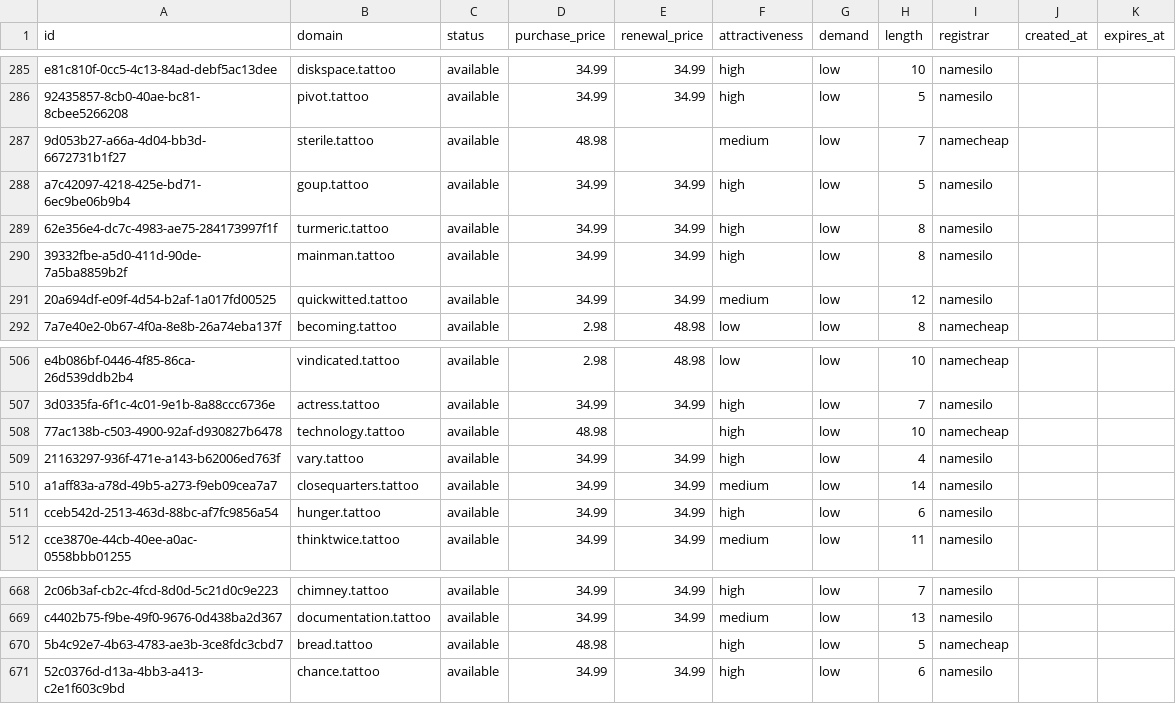
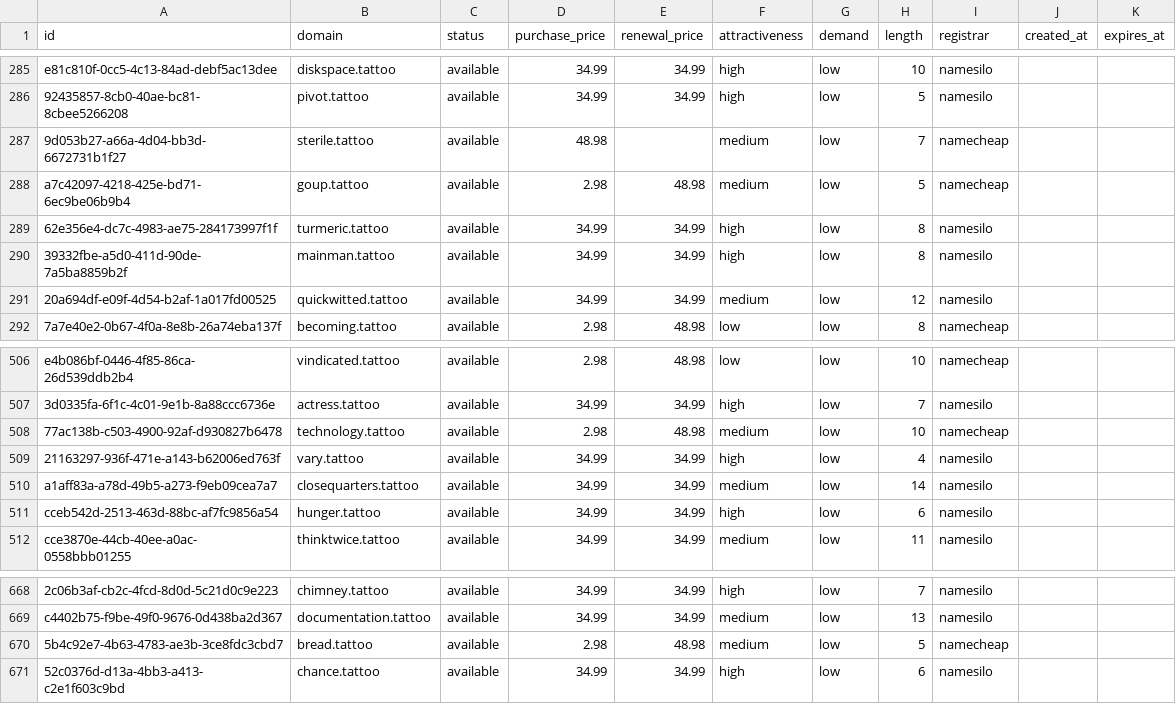
Before and after one commit to UniqueDomains/tattoo-oneword-domains, a CSV file: tattoo.csv, drawn as a sheet; only a part is shown, gaps mark what is left out; the diff names each change by its address in the sheet, - before the commit and + after, or states it on an @@ line.

Commit message:
Domains update

```diff
--- a/tattoo.csv
+++ b/tattoo.csv
-D288 (purchase_price): 34.99
+D288 (purchase_price): 2.98
-E288 (renewal_price): 34.99
+E288 (renewal_price): 48.98
-F288 (attractiveness): high
+F288 (attractiveness): medium
-I288 (registrar): namesilo
+I288 (registrar): namecheap
-D508 (purchase_price): 48.98
+D508 (purchase_price): 2.98
-E508 (renewal_price): (empty)
+E508 (renewal_price): 48.98
-F508 (attractiveness): high
+F508 (attractiveness): medium
-D670 (purchase_price): 48.98
+D670 (purchase_price): 2.98
-E670 (renewal_price): (empty)
+E670 (renewal_price): 48.98
-F670 (attractiveness): high
+F670 (attractiveness): medium
```
Also changed, not shown: 4 other files.
